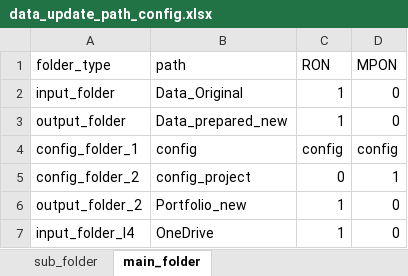
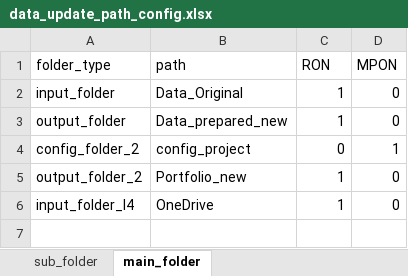
Before and after one commit to kaicmd0416/code_new, an Excel workbook: Data_update/config_path/data_update_path_config.xlsx, sheet main_folder, drawn as a sheet; values as stored, in another font and other column widths than the file's, no borders; the diff names each change by its address in the sheet, - before the commit and + after, or states it on an @@ line.

```diff
--- a/Data_update/config_path/data_update_path_config.xlsx (sheet main_folder)
+++ b/Data_update/config_path/data_update_path_config.xlsx (sheet main_folder)
-row 4: config_folder_1 | config | config | config
```
Also changed, not shown: sheet sub_folder, 2 other files.
